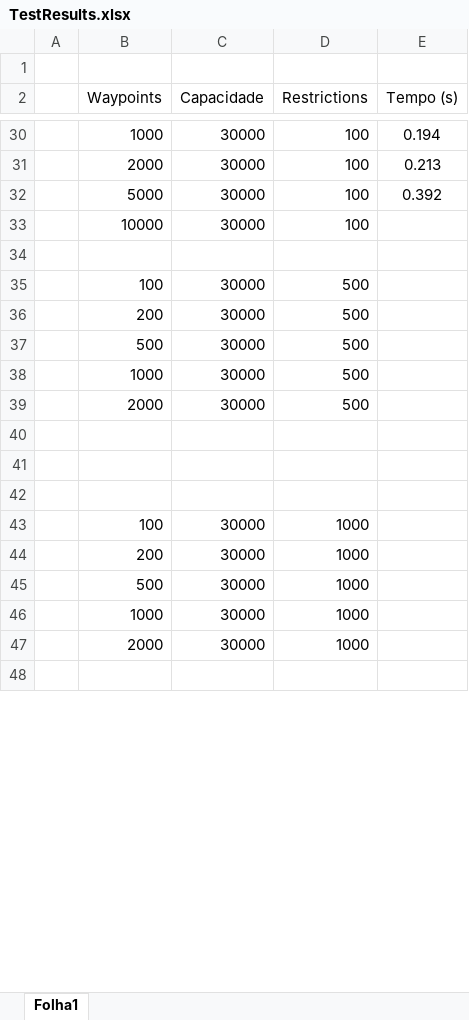
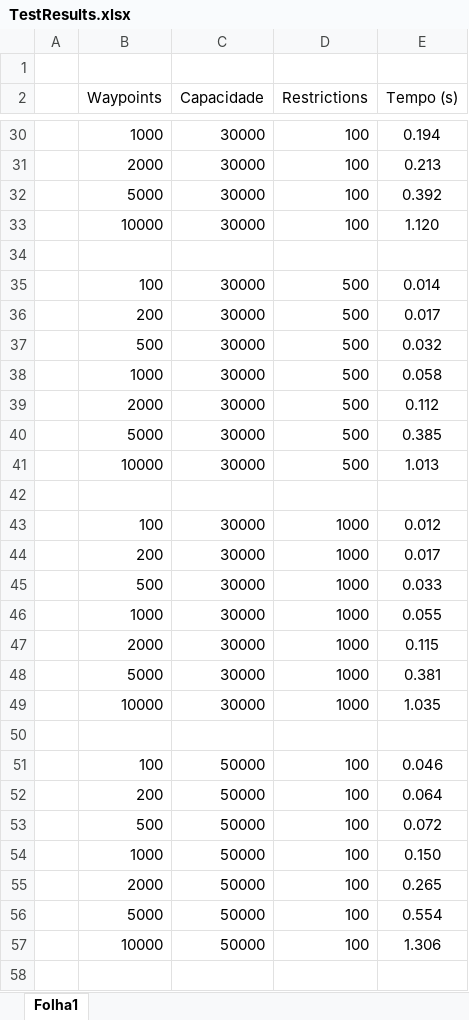
Before and after one commit to JoaoFPortugal/Tese, an Excel workbook: Documentation/TestResults.xlsx, sheet Folha1, drawn as a sheet; only a part is shown, gaps mark what is left out; the shorter side is filled out with more unchanged rows; values as stored, in another font and other column widths than the file's, no borders; removed rows and columns are numbered as before the commit, all else as after; the diff covers the shown part only; the diff names each change by its address in the sheet, - before the commit and + after, or states it on an @@ line.

```diff
--- a/Documentation/TestResults.xlsx (sheet Folha1)
+++ b/Documentation/TestResults.xlsx (sheet Folha1)
-E33 (Tempo (s)): (empty)
+E33 (Tempo (s)): 1.120
-E35 (Tempo (s)): (empty)
+E35 (Tempo (s)): 0.014
-E36 (Tempo (s)): (empty)
+E36 (Tempo (s)): 0.017
-E37 (Tempo (s)): (empty)
+E37 (Tempo (s)): 0.032
-E38 (Tempo (s)): (empty)
+E38 (Tempo (s)): 0.058
-E39 (Tempo (s)): (empty)
+E39 (Tempo (s)): 0.112
+row 40:  | 5000 | 30000 | 500 | 0.385
+row 41:  | 10000 | 30000 | 500 | 1.013
+row 43:  | 100 | 30000 | 1000 | 0.012
+row 44:  | 200 | 30000 | 1000 | 0.017
+row 45:  | 500 | 30000 | 1000 | 0.033
+row 46:  | 1000 | 30000 | 1000 | 0.055
+row 47:  | 2000 | 30000 | 1000 | 0.115
+row 48:  | 5000 | 30000 | 1000 | 0.381
+row 49:  | 10000 | 30000 | 1000 | 1.035
+row 51:  | 100 | 50000 | 100 | 0.046
+row 52:  | 200 | 50000 | 100 | 0.064
+row 53:  | 500 | 50000 | 100 | 0.072
+row 54:  | 1000 | 50000 | 100 | 0.150
+row 55:  | 2000 | 50000 | 100 | 0.265
+row 56:  | 5000 | 50000 | 100 | 0.554
+row 57:  | 10000 | 50000 | 100 | 1.306
-row 43:  | 100 | 30000 | 1000
-row 44:  | 200 | 30000 | 1000
-row 45:  | 500 | 30000 | 1000
-row 46:  | 1000 | 30000 | 1000
-row 47:  | 2000 | 30000 | 1000
```
Also changed, not shown: 9 added rows, 18 removed rows and 5 edited cells elsewhere in this sheet, 4 other files.
